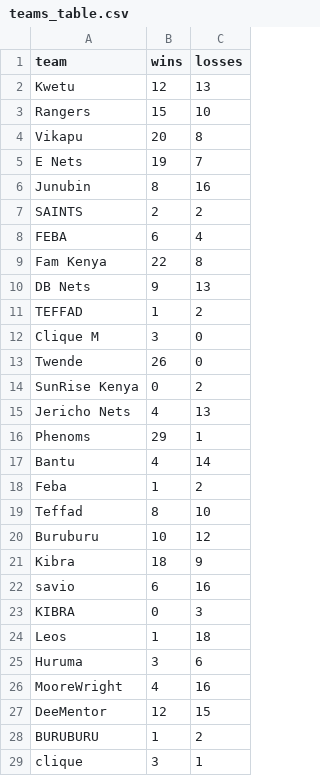
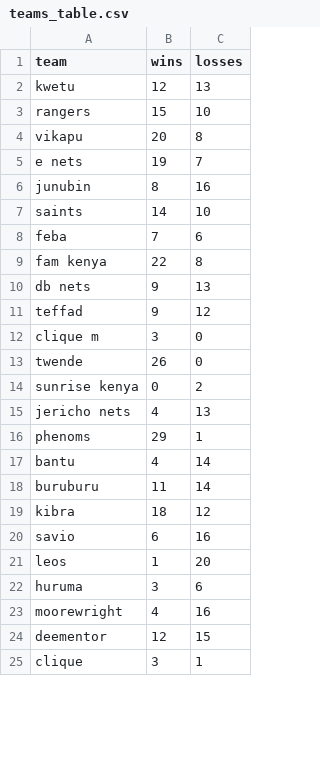
Before and after one commit to Ras-Pekt/NuktaAnalytics, a CSV file: files/teams_table.csv, drawn as a sheet; only a part is shown; the diff covers the shown part only.

Commit message:
remove duplicate teams

```diff
--- a/files/teams_table.csv
+++ b/files/teams_table.csv
@@ -1,29 +1,25 @@
 team,wins,losses
-Kwetu,12,13
-Rangers,15,10
-Vikapu,20,8
-E Nets,19,7
-Junubin,8,16
-SAINTS,2,2
-FEBA,6,4
-Fam Kenya,22,8
-DB Nets,9,13
-TEFFAD,1,2
-Clique M,3,0
-Twende,26,0
-SunRise Kenya,0,2
-Jericho Nets,4,13
-Phenoms,29,1
-Bantu,4,14
-Feba,1,2
-Teffad,8,10
-Buruburu,10,12
-Kibra,18,9
+kwetu,12,13
+rangers,15,10
+vikapu,20,8
+e nets,19,7
+junubin,8,16
+saints,14,10
+feba,7,6
+fam kenya,22,8
+db nets,9,13
+teffad,9,12
+clique m,3,0
+twende,26,0
+sunrise kenya,0,2
+jericho nets,4,13
+phenoms,29,1
+bantu,4,14
+buruburu,11,14
+kibra,18,12
 savio,6,16
-KIBRA,0,3
-Leos,1,18
-Huruma,3,6
-MooreWright,4,16
-DeeMentor,12,15
-BURUBURU,1,2
+leos,1,20
+huruma,3,6
+moorewright,4,16
+deementor,12,15
 clique,3,1
```
Also changed, not shown: 1 added row, 4 removed rows and 10 edited cells elsewhere in this file, files/games_table.csv, files/teams_stats_table.csv, 6 other files.
